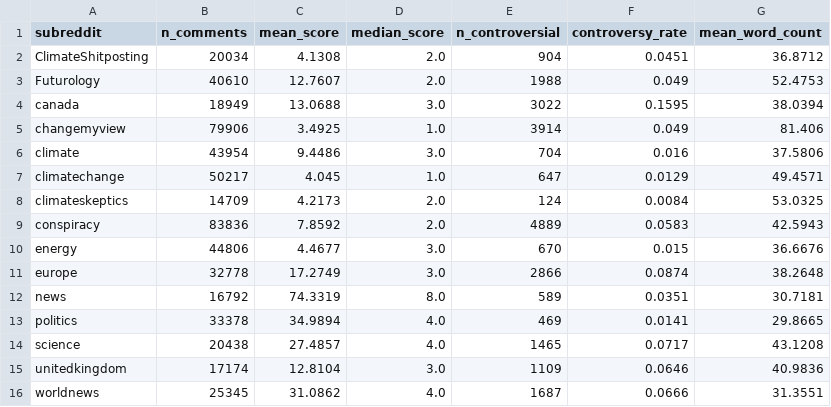
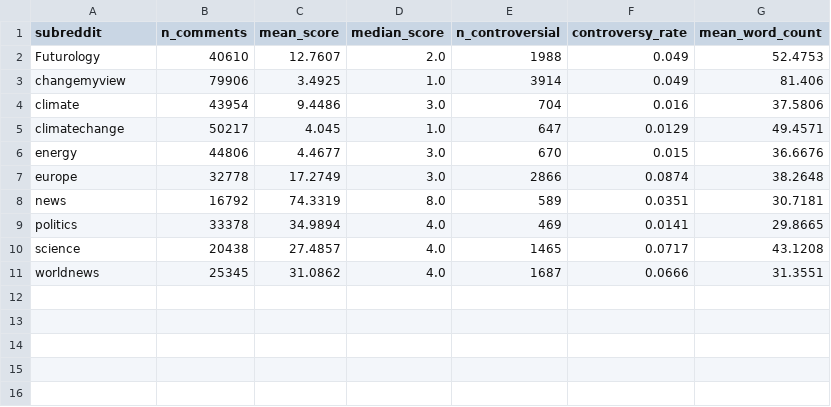
Before and after one commit to Hungthq/ISSS606_Reddit_Communities_Discuss_Climate_Change, a CSV file: PROCESSED/00_subreddit_summary.csv, drawn as a sheet; the diff names each change by its address in the sheet, - before the commit and + after, or states it on an @@ line.

```diff
--- a/PROCESSED/00_subreddit_summary.csv
+++ b/PROCESSED/00_subreddit_summary.csv
-row 2: ClimateShitposting | 20034 | 4.1308 | 2.0 | 904 | 0.0451 | 36.8712
-row 4: canada | 18949 | 13.0688 | 3.0 | 3022 | 0.1595 | 38.0394
-row 8: climateskeptics | 14709 | 4.2173 | 2.0 | 124 | 0.0084 | 53.0325
-row 9: conspiracy | 83836 | 7.8592 | 2.0 | 4889 | 0.0583 | 42.5943
-row 15: unitedkingdom | 17174 | 12.8104 | 3.0 | 1109 | 0.0646 | 40.9836
```
Also changed, not shown: PROCESSED/03_tfidf_top10_per_subreddit.csv, PROCESSED/06_sentiment_by_subreddit.csv, 15 other files.
